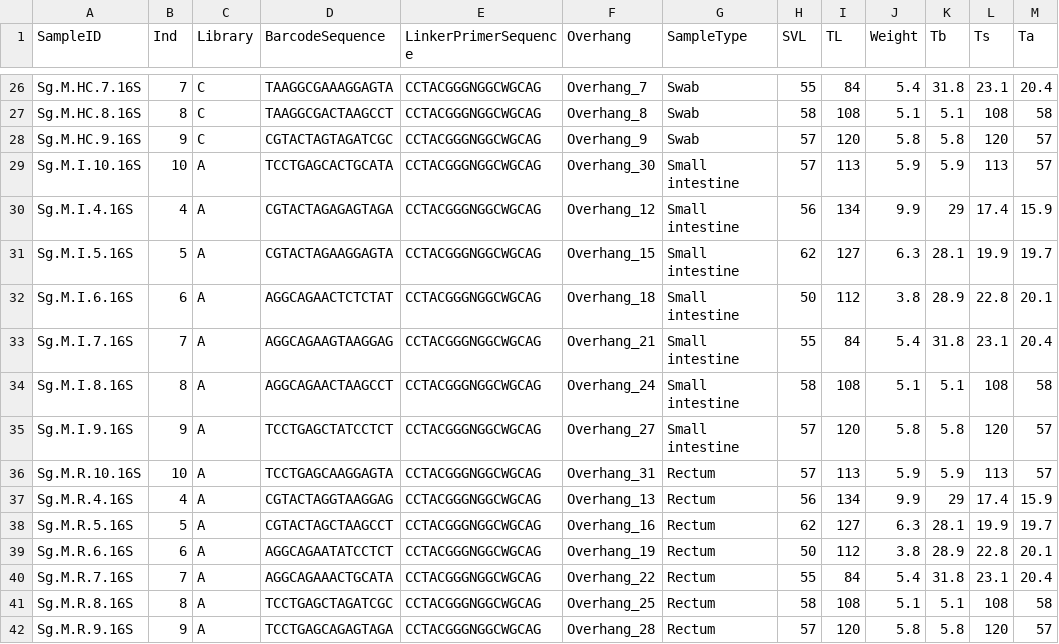
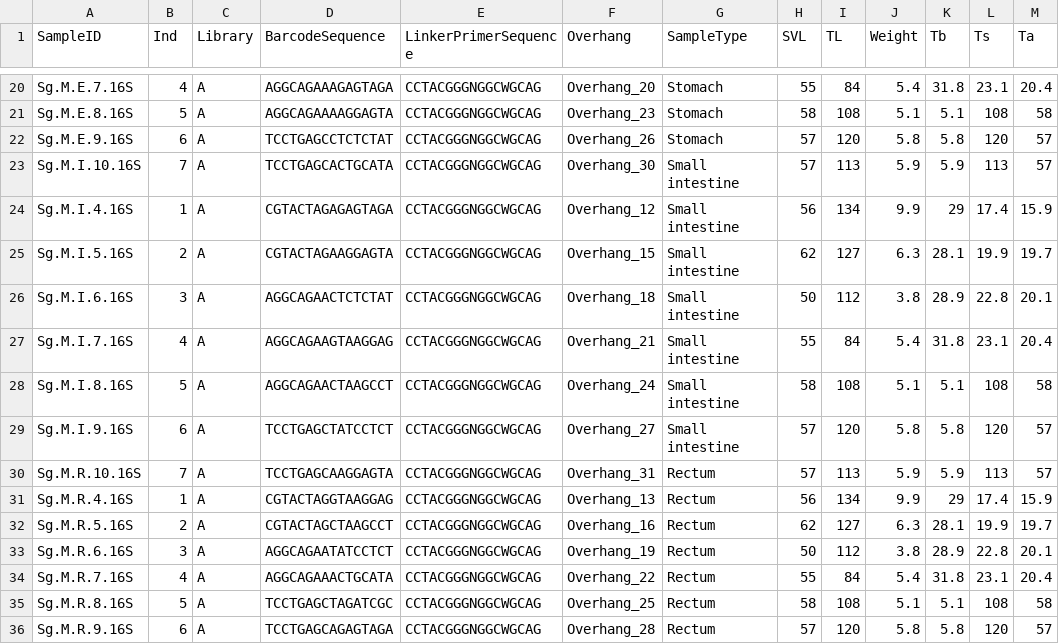
Before and after one commit to Steph0522/Sceloporus_grammicus, a CSV file: Data/Metadatos1.csv, drawn as a sheet; only a part is shown, gaps mark what is left out; addresses are those after the commit; the diff covers the shown part only; the diff names each change by its address in the sheet, - before the commit and + after, or states it on an @@ line.

```diff
--- a/Data/Metadatos1.csv
+++ b/Data/Metadatos1.csv
-A20 (SampleID): Sg.M.HC.7.16S
+A20 (SampleID): Sg.M.E.7.16S
-B20 (Ind): 7
+B20 (Ind): 4
-C20:C22 (Library): C
+C20:C22 (Library): A
-D20 (BarcodeSequence): TAAGGCGAAAGGAGTA
+D20 (BarcodeSequence): AGGCAGAAAGAGTAGA
-F20 (Overhang): Overhang_7
+F20 (Overhang): Overhang_20
-G20:G22 (SampleType): Swab
+G20:G22 (SampleType): Stomach
-A21 (SampleID): Sg.M.HC.8.16S
+A21 (SampleID): Sg.M.E.8.16S
-B21 (Ind): 8
+B21 (Ind): 5
-D21 (BarcodeSequence): TAAGGCGACTAAGCCT
+D21 (BarcodeSequence): AGGCAGAAAAGGAGTA
-F21 (Overhang): Overhang_8
+F21 (Overhang): Overhang_23
-A22 (SampleID): Sg.M.HC.9.16S
+A22 (SampleID): Sg.M.E.9.16S
-B22 (Ind): 9
+B22 (Ind): 6
-D22 (BarcodeSequence): CGTACTAGTAGATCGC
+D22 (BarcodeSequence): TCCTGAGCCTCTCTAT
-F22 (Overhang): Overhang_9
+F22 (Overhang): Overhang_26
-B23 (Ind): 10
+B23 (Ind): 7
-B24 (Ind): 4
+B24 (Ind): 1
-B25 (Ind): 5
+B25 (Ind): 2
-B26 (Ind): 6
+B26 (Ind): 3
-B27 (Ind): 7
+B27 (Ind): 4
-B28 (Ind): 8
+B28 (Ind): 5
-B29 (Ind): 9
+B29 (Ind): 6
-B30 (Ind): 10
+B30 (Ind): 7
-B31 (Ind): 4
+B31 (Ind): 1
-B32 (Ind): 5
+B32 (Ind): 2
-B33 (Ind): 6
+B33 (Ind): 3
-B34 (Ind): 7
+B34 (Ind): 4
-B35 (Ind): 8
+B35 (Ind): 5
-B36 (Ind): 9
+B36 (Ind): 6
```
Also changed, not shown: 6 removed rows and 73 edited cells elsewhere in this file, Data/Feces_Rectum.csv, Data/Feces_Stomach.csv, 56 other files.
